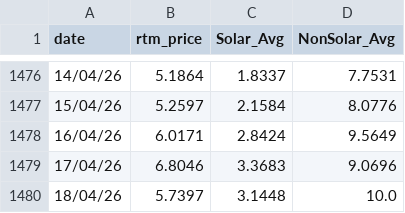
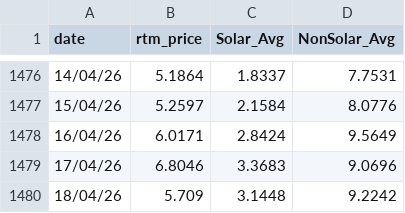
Before and after one commit to siddkanodia-1994/india-generation-dashboard-V22, a CSV file: public/data/RTM Prices.csv, drawn as a sheet; only a part is shown, gaps mark what is left out.

```diff
--- a/public/data/RTM Prices.csv
+++ b/public/data/RTM Prices.csv
@@ -1479,2 +1479,2 @@ date,rtm_price,Solar_Avg,NonSolar_Avg
 17/04/26,6.8046,3.3683,9.0696
-18/04/26,5.7397,3.1448,10.0
+18/04/26,5.709,3.1448,9.2242
```
